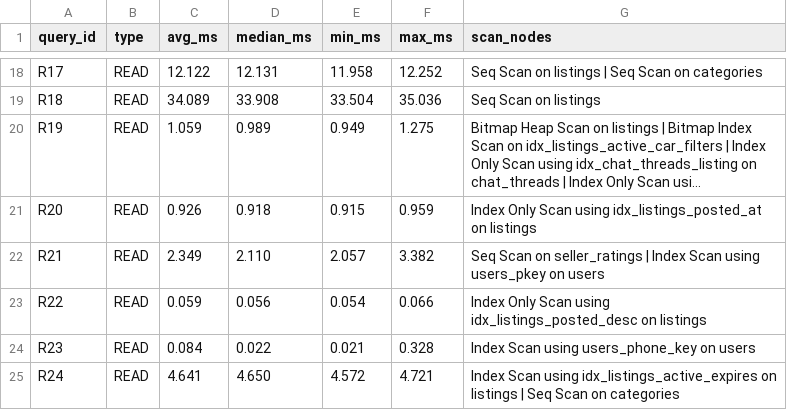
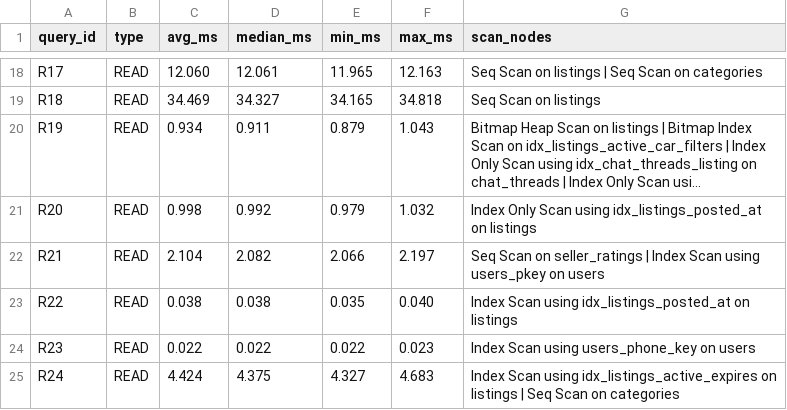
Before and after one commit to Kingleo007/DE_project_2026, a CSV file: benchmarks/results/optimized/summary.csv, drawn as a sheet; only a part is shown, gaps mark what is left out; long unchanged cells end in …; the diff covers the shown part only; the diff names each change by its address in the sheet, - before the commit and + after, or states it on an @@ line.

```diff
--- a/benchmarks/results/optimized/summary.csv
+++ b/benchmarks/results/optimized/summary.csv
-C18 (avg_ms): 12.122
+C18 (avg_ms): 12.060
-D18 (median_ms): 12.131
+D18 (median_ms): 12.061
-E18 (min_ms): 11.958
+E18 (min_ms): 11.965
-F18 (max_ms): 12.252
+F18 (max_ms): 12.163
-C19 (avg_ms): 34.089
+C19 (avg_ms): 34.469
-D19 (median_ms): 33.908
+D19 (median_ms): 34.327
-E19 (min_ms): 33.504
+E19 (min_ms): 34.165
-F19 (max_ms): 35.036
+F19 (max_ms): 34.818
-C20 (avg_ms): 1.059
+C20 (avg_ms): 0.934
-D20 (median_ms): 0.989
+D20 (median_ms): 0.911
-E20 (min_ms): 0.949
+E20 (min_ms): 0.879
-F20 (max_ms): 1.275
+F20 (max_ms): 1.043
-C21 (avg_ms): 0.926
+C21 (avg_ms): 0.998
-D21 (median_ms): 0.918
+D21 (median_ms): 0.992
-E21 (min_ms): 0.915
+E21 (min_ms): 0.979
-F21 (max_ms): 0.959
+F21 (max_ms): 1.032
-C22 (avg_ms): 2.349
+C22 (avg_ms): 2.104
-D22 (median_ms): 2.110
+D22 (median_ms): 2.082
-E22 (min_ms): 2.057
+E22 (min_ms): 2.066
-F22 (max_ms): 3.382
+F22 (max_ms): 2.197
-C23 (avg_ms): 0.059
+C23 (avg_ms): 0.038
-D23 (median_ms): 0.056
+D23 (median_ms): 0.038
-E23 (min_ms): 0.054
+E23 (min_ms): 0.035
-F23 (max_ms): 0.066
+F23 (max_ms): 0.040
-G23 (scan_nodes): Index Only Scan using idx_listings_posted_desc on listings
+G23 (scan_nodes): Index Scan using idx_listings_posted_at on listings
-C24 (avg_ms): 0.084
+C24 (avg_ms): 0.022
-E24 (min_ms): 0.021
+E24 (min_ms): 0.022
-F24 (max_ms): 0.328
+F24 (max_ms): 0.023
-C25 (avg_ms): 4.641
+C25 (avg_ms): 4.424
-D25 (median_ms): 4.650
+D25 (median_ms): 4.375
-E25 (min_ms): 4.572
+E25 (min_ms): 4.327
-F25 (max_ms): 4.721
+F25 (max_ms): 4.683
```
Also changed, not shown: 88 edited cells elsewhere in this file, 31 other files.
